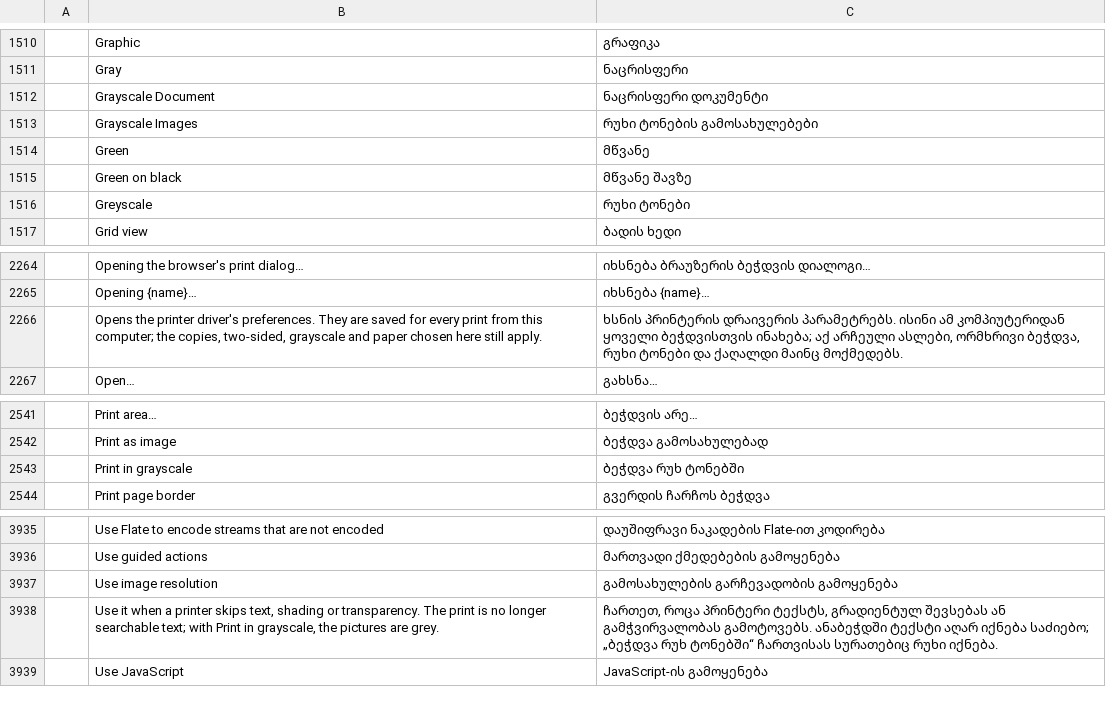
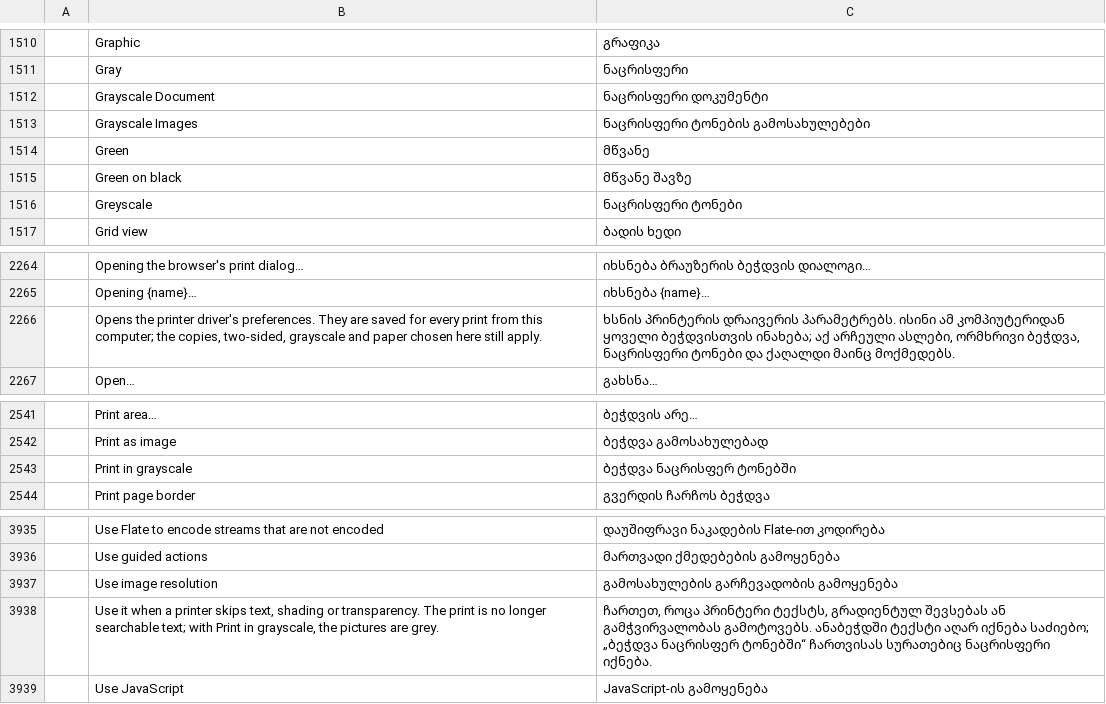
Before and after one commit to devius/craft-i18n, a TSV file: locales/ka/pdfcraft.tsv, drawn as a sheet; only a part is shown, gaps mark what is left out; the diff names each change by its address in the sheet, - before the commit and + after, or states it on an @@ line.

Commit message:
ka/pdfcraft: Grayscale = ნაცრისფერი ტონები

```diff
--- a/locales/ka/pdfcraft.tsv
+++ b/locales/ka/pdfcraft.tsv
-C1513: რუხი ტონების გამოსახულებები
+C1513: ნაცრისფერი ტონების გამოსახულებები
-C1516: რუხი ტონები
+C1516: ნაცრისფერი ტონები
-C2266: …ორმხრივი ბეჭდვა, რუხი ტონები და…
+C2266: …ორმხრივი ბეჭდვა, ნაცრისფერი ტონები და…
-C2543: ბეჭდვა რუხ ტონებში
+C2543: ბეჭდვა ნაცრისფერ ტონებში
-C3938: …საძიებო; „ბეჭდვა რუხ ტონებში“ ჩართვისას სურათებიც რუხი იქნება.
+C3938: …საძიებო; „ბეჭდვა ნაცრისფერ ტონებში“ ჩართვისას სურათებიც ნაცრისფერი იქნება.
```
